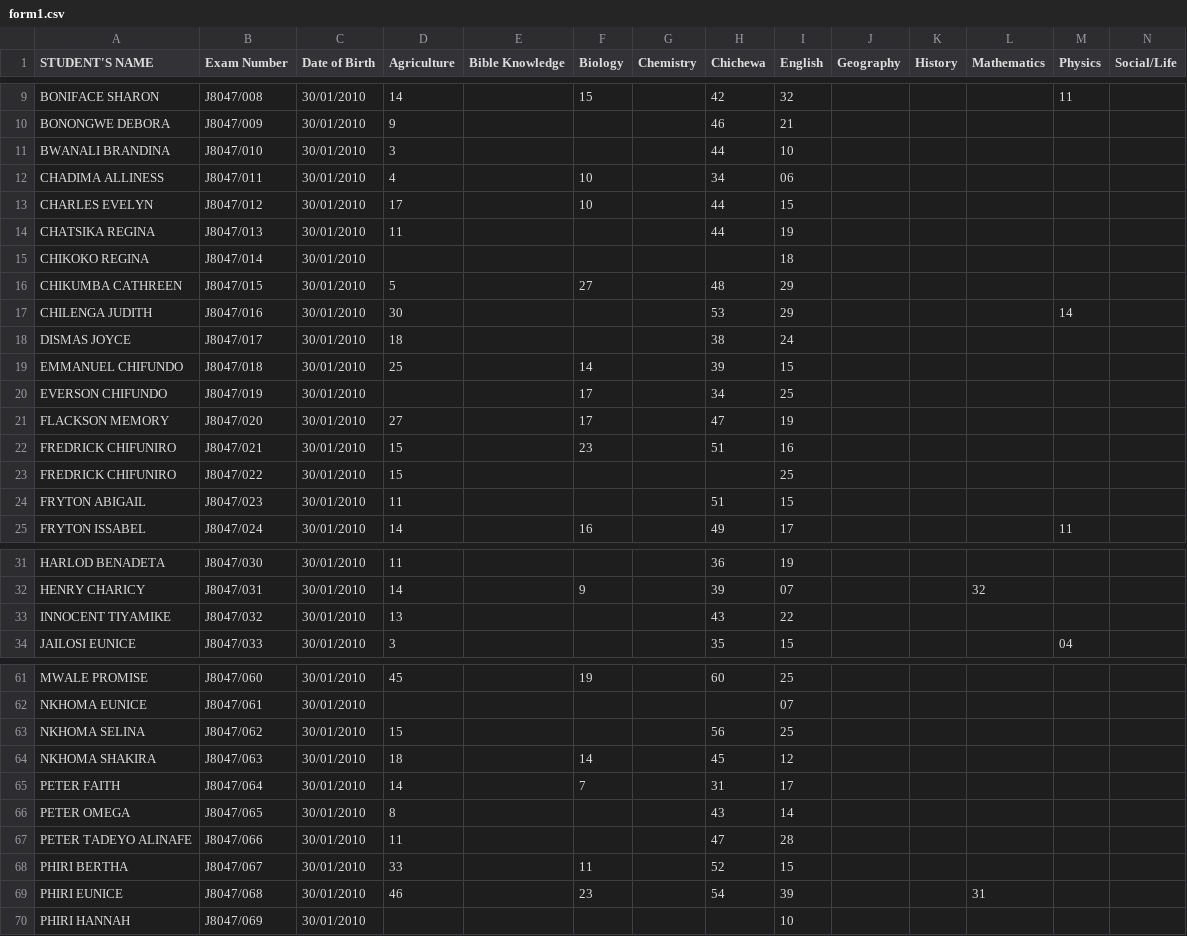
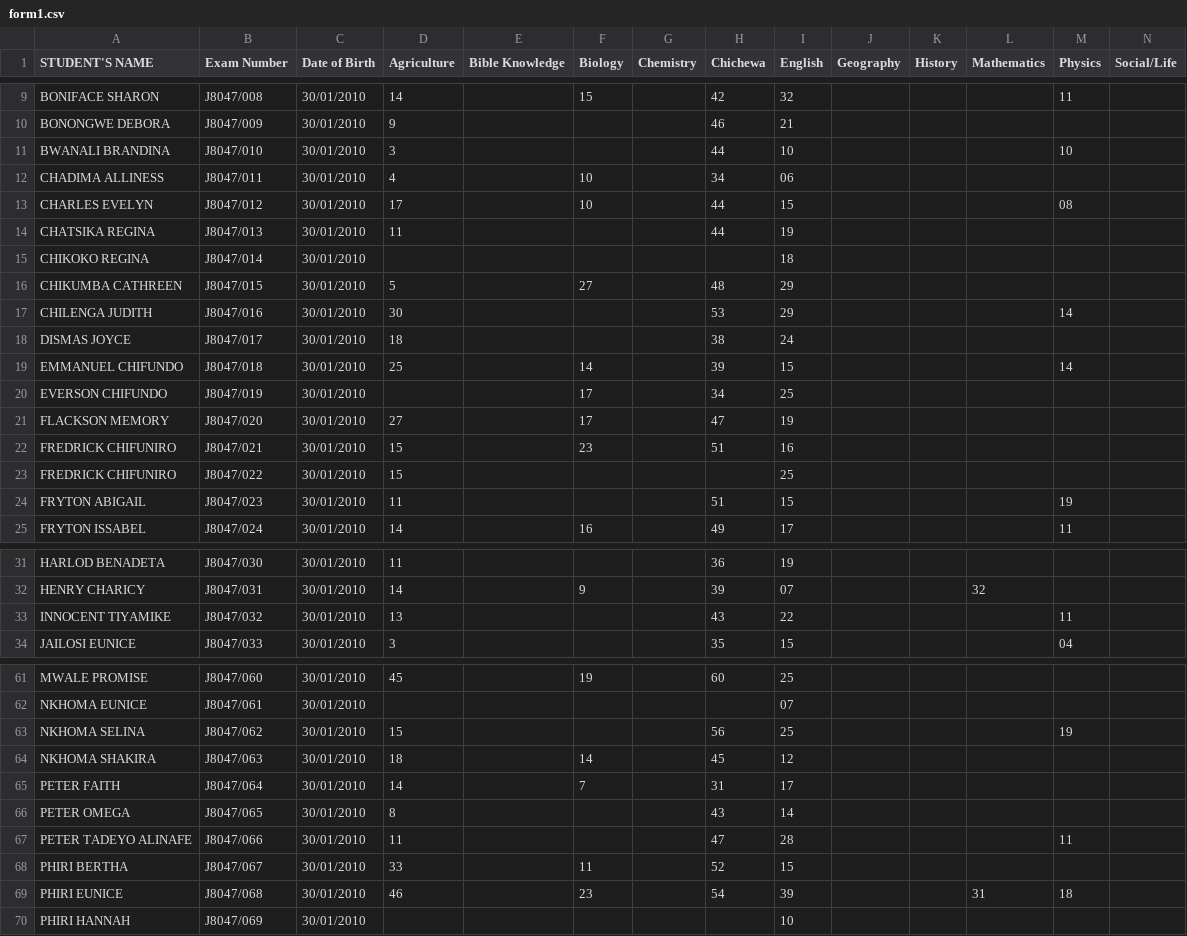
Before and after one commit to magawass/ExApp, a CSV file: form1.csv, drawn as a sheet; only a part is shown, gaps mark what is left out; the diff covers the shown part only.

Commit message:
Update: form1 - Physics (3/31/2026, 11:05:53 AM)

```diff
--- a/form1.csv
+++ b/form1.csv
@@ -10,5 +10,5 @@ BONIFACE SHARON,J8047/008,30/01/2010,14,,15,,42,32,,,,11,
 BONONGWE DEBORA,J8047/009,30/01/2010,9,,,,46,21,,,,,
-BWANALI BRANDINA,J8047/010,30/01/2010,3,,,,44,10,,,,,
+BWANALI BRANDINA,J8047/010,30/01/2010,3,,,,44,10,,,,10,
 CHADIMA ALLINESS,J8047/011,30/01/2010,4,,10,,34,06,,,,,
-CHARLES EVELYN,J8047/012,30/01/2010,17,,10,,44,15,,,,,
+CHARLES EVELYN,J8047/012,30/01/2010,17,,10,,44,15,,,,08,
 CHATSIKA REGINA,J8047/013,30/01/2010,11,,,,44,19,,,,,
@@ -18,3 +18,3 @@ CHIKUMBA CATHREEN,J8047/015,30/01/2010,5,,27,,48,29,,,,,
 DISMAS JOYCE,J8047/017,30/01/2010,18,,,,38,24,,,,,
-EMMANUEL CHIFUNDO,J8047/018,30/01/2010,25,,14,,39,15,,,,,
+EMMANUEL CHIFUNDO,J8047/018,30/01/2010,25,,14,,39,15,,,,14,
 EVERSON CHIFUNDO,J8047/019,30/01/2010,,,17,,34,25,,,,,
@@ -23,3 +23,3 @@ FREDRICK CHIFUNIRO,J8047/021,30/01/2010,15,,23,,51,16,,,,,
 FREDRICK CHIFUNIRO,J8047/022,30/01/2010,15,,,,,25,,,,,
-FRYTON ABIGAIL,J8047/023,30/01/2010,11,,,,51,15,,,,,
+FRYTON ABIGAIL,J8047/023,30/01/2010,11,,,,51,15,,,,19,
 FRYTON ISSABEL,J8047/024,30/01/2010,14,,16,,49,17,,,,11,
@@ -32,3 +32,3 @@ HARLOD BENADETA,J8047/030,30/01/2010,11,,,,36,19,,,,,
 HENRY CHARICY,J8047/031,30/01/2010,14,,9,,39,07,,,32,,
-INNOCENT TIYAMIKE,J8047/032,30/01/2010,13,,,,43,22,,,,,
+INNOCENT TIYAMIKE,J8047/032,30/01/2010,13,,,,43,22,,,,11,
 JAILOSI EUNICE,J8047/033,30/01/2010,3,,,,35,15,,,,04,
@@ -62,3 +62,3 @@ MWALE PROMISE,J8047/060,30/01/2010,45,,19,,60,25,,,,,
 NKHOMA EUNICE,J8047/061,30/01/2010,,,,,,07,,,,,
-NKHOMA SELINA,J8047/062,30/01/2010,15,,,,56,25,,,,,
+NKHOMA SELINA,J8047/062,30/01/2010,15,,,,56,25,,,,19,
 NKHOMA SHAKIRA,J8047/063,30/01/2010,18,,14,,45,12,,,,,
@@ -66,5 +66,5 @@ PETER FAITH,J8047/064,30/01/2010,14,,7,,31,17,,,,,
 PETER OMEGA,J8047/065,30/01/2010,8,,,,43,14,,,,,
-PETER TADEYO ALINAFE,J8047/066,30/01/2010,11,,,,47,28,,,,,
+PETER TADEYO ALINAFE,J8047/066,30/01/2010,11,,,,47,28,,,,11,
 PHIRI BERTHA,J8047/067,30/01/2010,33,,11,,52,15,,,,,
-PHIRI EUNICE,J8047/068,30/01/2010,46,,23,,54,39,,,31,,
+PHIRI EUNICE,J8047/068,30/01/2010,46,,23,,54,39,,,31,18,
 PHIRI HANNAH,J8047/069,30/01/2010,,,,,,10,,,,,
```
Also changed, not shown: 2 edited cells elsewhere in this file.
